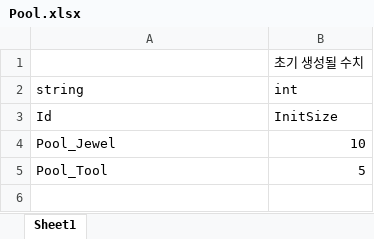
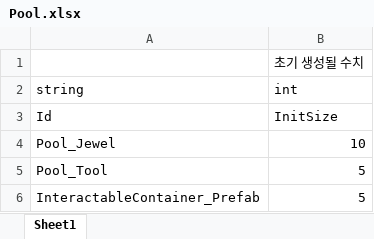
Before and after one commit to 6th-OzCooding/JewelThief, an Excel workbook: JsonConverter/ExcelFiles/Pool.xlsx, sheet Sheet1, drawn as a sheet; values as stored, in another font and other column widths than the file's, no borders; charts and pictures not drawn; the diff names each change by its address in the sheet, - before the commit and + after, or states it on an @@ line.

```diff
--- a/JsonConverter/ExcelFiles/Pool.xlsx (sheet Sheet1)
+++ b/JsonConverter/ExcelFiles/Pool.xlsx (sheet Sheet1)
+row 6: InteractableContainer_Prefab | 5
```
Also changed, not shown: charts or pictures, JsonConverter/ExcelFiles/Door.xlsx, JsonConverter/ExcelFiles/InteractableContainer.xlsx, 33 other files.
